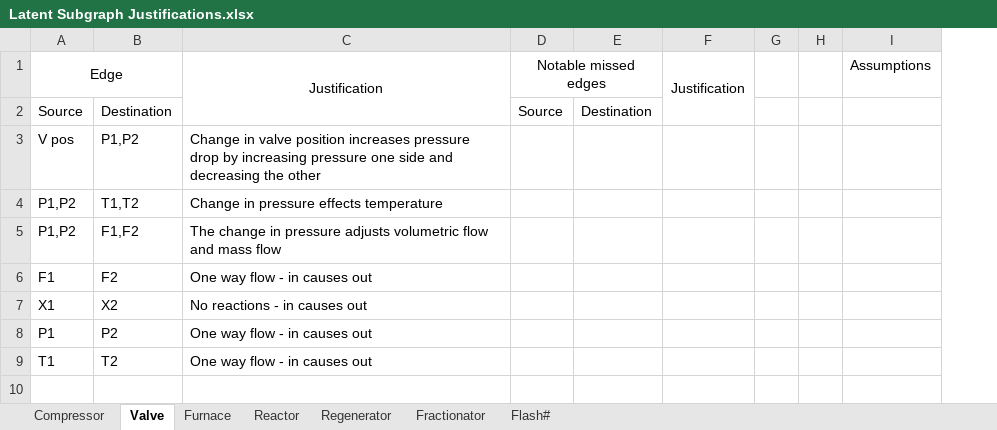
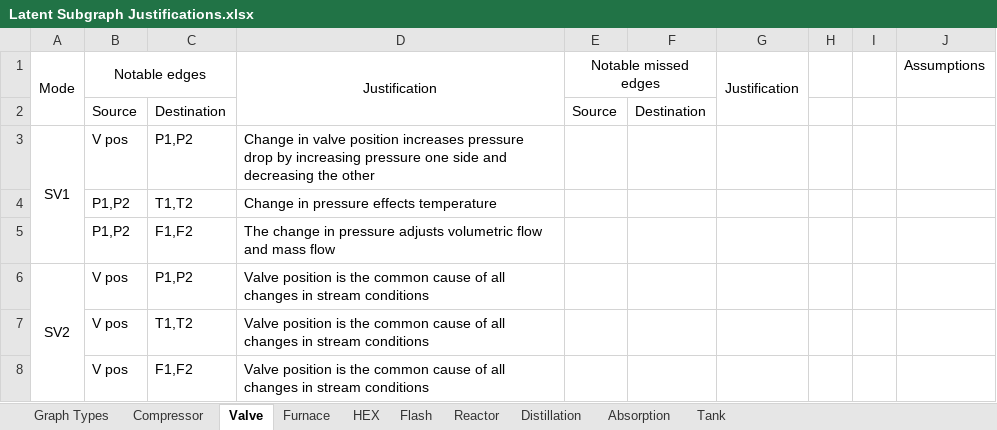
Before and after one commit to bdodd1/CPE440-Project---Graph-generation, an Excel workbook: Latent Subgraph Justifications.xlsx, sheet Valve, drawn as a sheet; values as stored, in another font and other column widths than the file's, no borders; removed rows and columns are numbered as before the commit, all else as after; the diff names each change by its address in the sheet, - before the commit and + after, or states it on an @@ line.

```diff
--- a/Latent Subgraph Justifications.xlsx (sheet Valve)
+++ b/Latent Subgraph Justifications.xlsx (sheet Valve)
-sheet tab: Fractionator
+sheet tab: Distillation
-sheet tab: Flash#
+sheet tab: Flash
-sheet tab: Regenerator
+sheet tab: Graph Types
+sheet tab: HEX
+sheet tab: Absorption
+sheet tab: Tank
@@ sheet tab order changed: Graph Types | Compressor | Valve | Furnace | HEX | Flash | Reactor | Distillation | Absorption | Tank @@
+column A, rows 1-3: Mode |  | SV1
-B1: Edge
+B1: Notable edges
-row 6: F1 | F2 | One way flow - in causes out
-row 7: X1 | X2 | No reactions - in causes out
-row 8: P1 | P2 | One way flow - in causes out
-row 9: T1 | T2 | One way flow - in causes out
+row 6: SV2 | V pos | P1,P2 | Valve position is the common cause of all changes in stream conditions
+row 7:  | V pos | T1,T2 | Valve position is the common cause of all changes in stream conditions
+row 8:  | V pos | F1,F2 | Valve position is the common cause of all changes in stream conditions
```
Also changed, not shown: sheet Furnace, sheet Compressor, sheet Flash, sheet Reactor.
